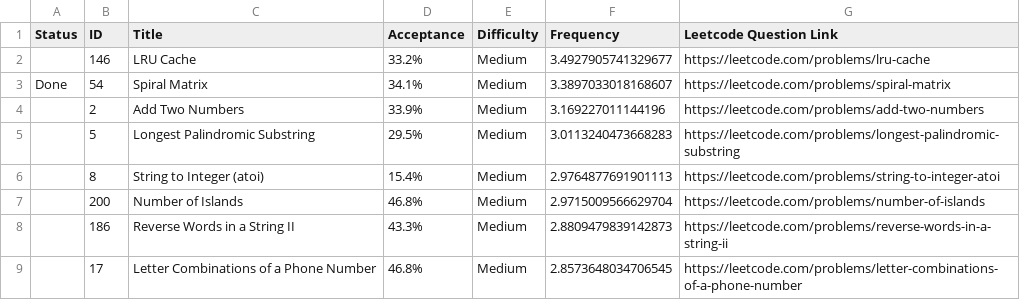
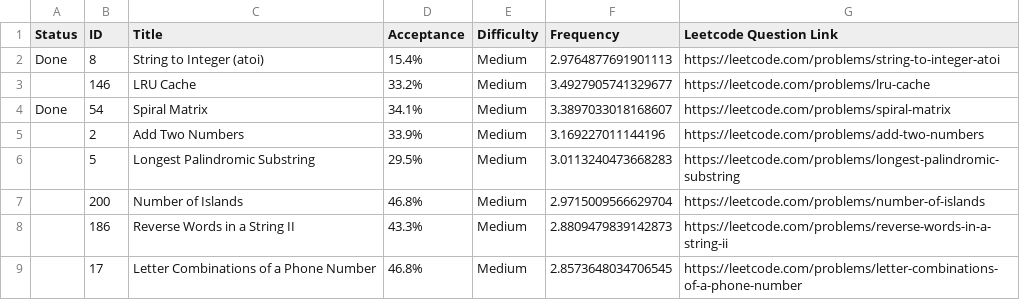
Before and after one commit to roshan173/LeetCode-Questions-CompanyWise, a CSV file: microsoft_alltime.csv, drawn as a sheet; only a part is shown.

Commit message:
Update microsoft_alltime.csv

```diff
--- a/microsoft_alltime.csv
+++ b/microsoft_alltime.csv
@@ -1,2 +1,3 @@
 Status,ID,Title,Acceptance,Difficulty,Frequency,Leetcode Question Link
+Done,8,String to Integer (atoi),15.4%,Medium,2.9764877691901113, https://leetcode.com/problems/string-to-integer-atoi
 ,146,LRU Cache,33.2%,Medium,3.4927905741329677, https://leetcode.com/problems/lru-cache
@@ -5,3 +6,2 @@ Done,54,Spiral Matrix,34.1%,Medium,3.3897033018168607, https://leetcode.com/prob
 ,5,Longest Palindromic Substring,29.5%,Medium,3.0113240473668283, https://leetcode.com/problems/longest-palindromic-substring
-,8,String to Integer (atoi),15.4%,Medium,2.9764877691901113, https://leetcode.com/problems/string-to-integer-atoi
 ,200,Number of Islands,46.8%,Medium,2.9715009566629704, https://leetcode.com/problems/number-of-islands
```
